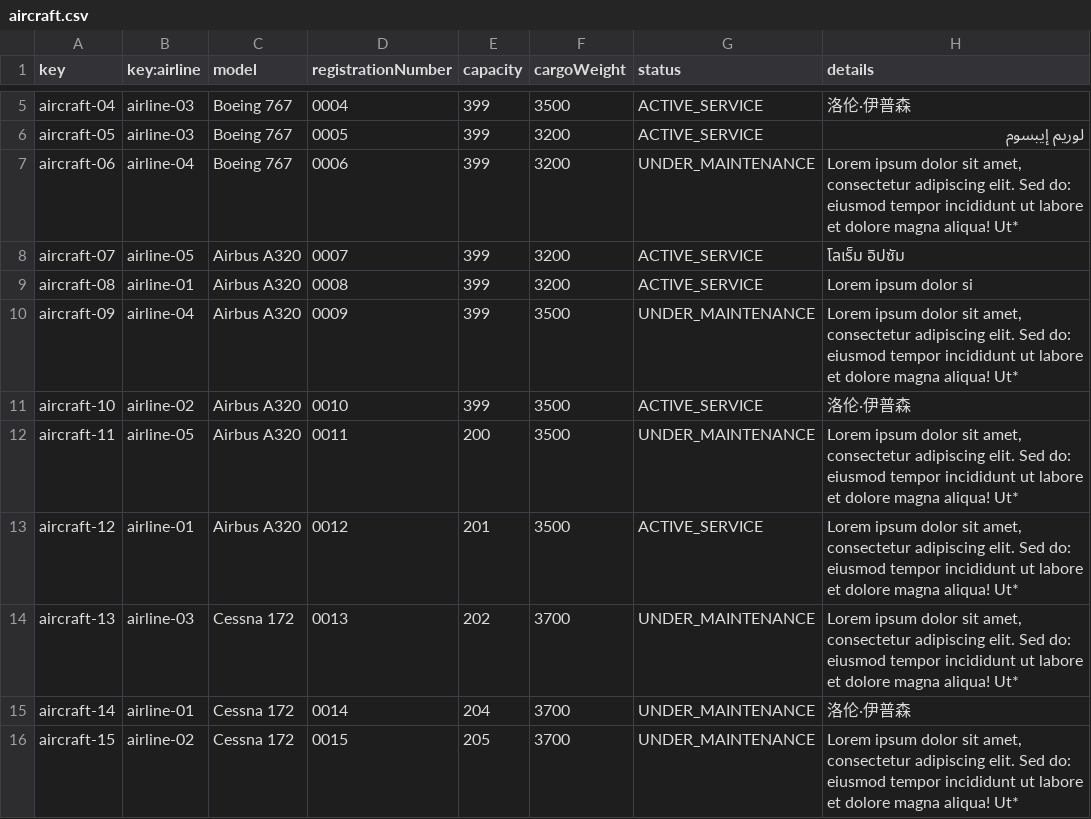
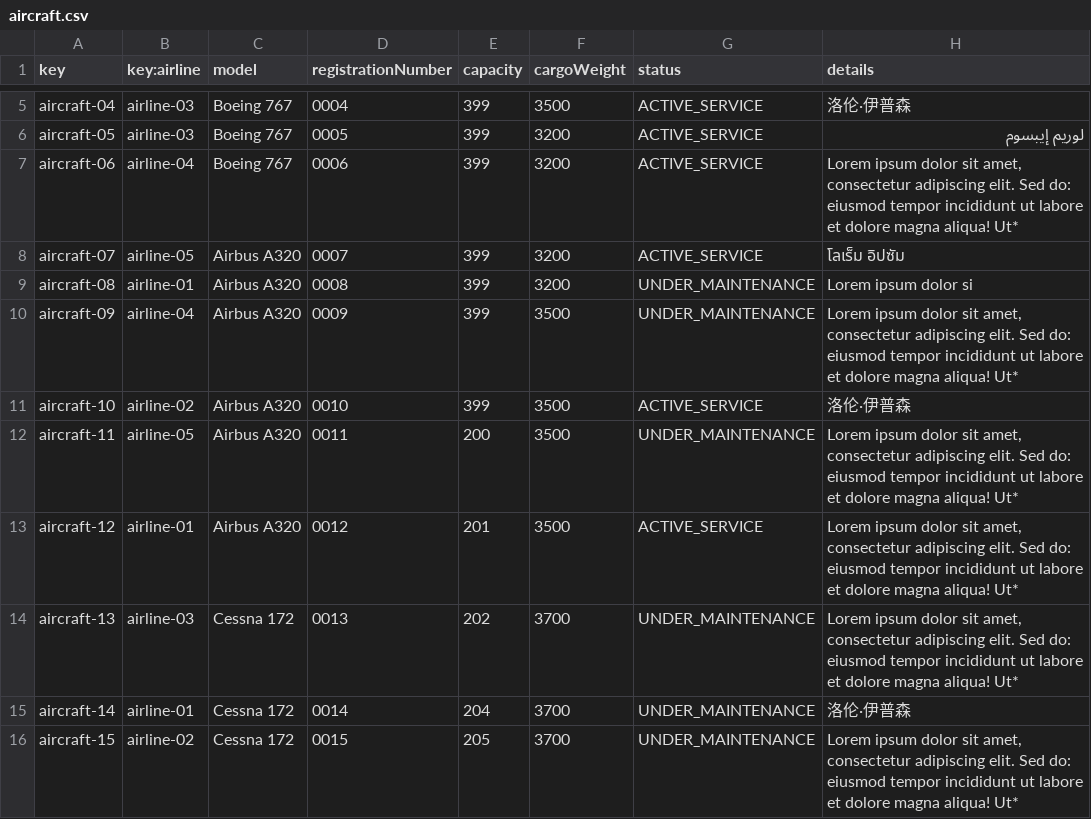
Before and after one commit to agudevbon/Acme-ANS-D03, a CSV file: src/main/resources/WEB-INF/data/sample/aircraft.csv, drawn as a sheet; only a part is shown, gaps mark what is left out; the diff names each change by its address in the sheet, - before the commit and + after, or states it on an @@ line.

```diff
--- a/src/main/resources/WEB-INF/data/sample/aircraft.csv
+++ b/src/main/resources/WEB-INF/data/sample/aircraft.csv
-G7 (status): UNDER_MAINTENANCE
+G7 (status): ACTIVE_SERVICE
-G9 (status): ACTIVE_SERVICE
+G9 (status): UNDER_MAINTENANCE
```
Also changed, not shown: 18 other files.
